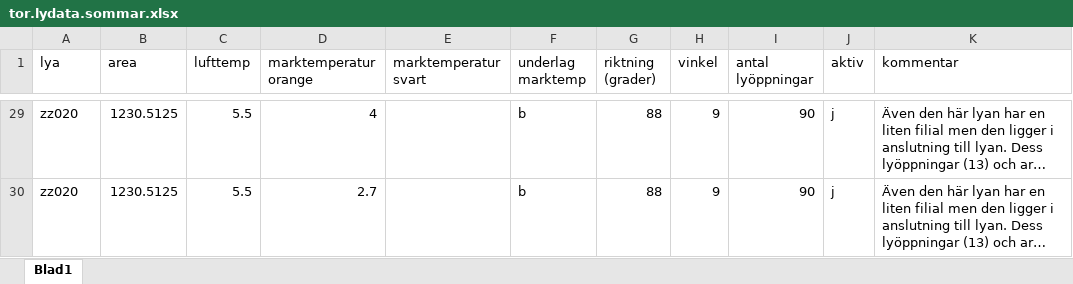
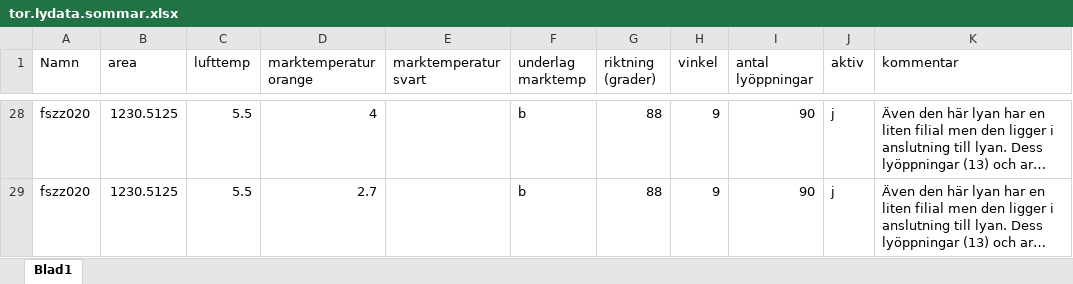
Before and after one commit to torhanssonfrank/Den-selection, an Excel workbook: Rawdata/tor.lydata.sommar.xlsx, sheet Blad1, drawn as a sheet; only a part is shown, gaps mark what is left out; long unchanged cells end in …; values as stored, in another font and other column widths than the file's, no borders; addresses are those after the commit; the diff covers the shown part only; the diff names each change by its address in the sheet, - before the commit and + after, or states it on an @@ line.

```diff
--- a/Rawdata/tor.lydata.sommar.xlsx (sheet Blad1)
+++ b/Rawdata/tor.lydata.sommar.xlsx (sheet Blad1)
-A1: lya
+A1: Namn
-A28:A29 (Namn): zz020
+A28:A29 (Namn): fszz020
```
Also changed, not shown: other rows of this sheet, Rawdata/tor.lydata.xlsx, 6 other files.
